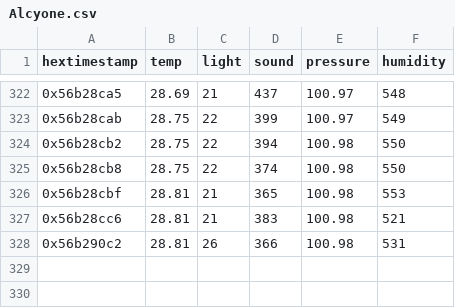
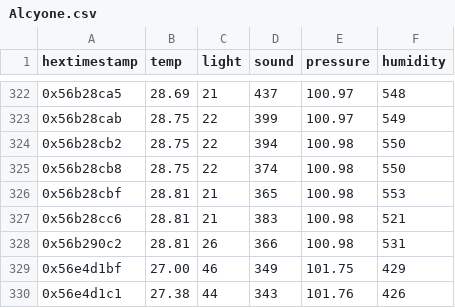
Before and after one commit to lyneca/IoT, a CSV file: sensorlogs/Alcyone.csv, drawn as a sheet; only a part is shown, gaps mark what is left out.

```diff
--- a/sensorlogs/Alcyone.csv
+++ b/sensorlogs/Alcyone.csv
@@ -328 +328,3 @@ hextimestamp,temp,light,sound,pressure,humidity
 0x56b290c2,28.81,26,366,100.98,531
+0x56e4d1bf,27.00,46,349,101.75,429
+0x56e4d1c1,27.38,44,343,101.76,426
```
Also changed, not shown: 9 other files.
